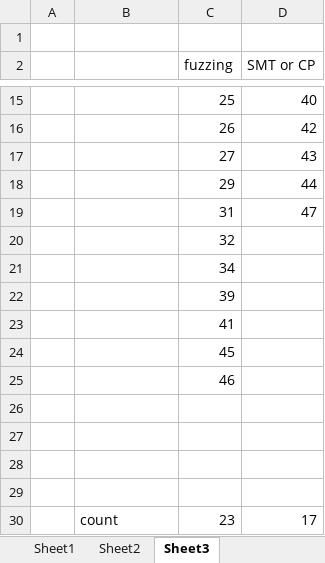
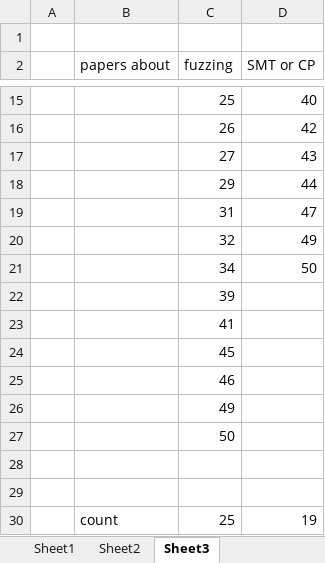
Before and after one commit to rubenkindt/Masterproef-paper-RubenKindt, an Excel workbook: Timesheet.xlsx, sheet Sheet3, drawn as a sheet; only a part is shown, gaps mark what is left out; values as stored, in another font and other column widths than the file's, no borders; removed rows and columns are numbered as before the commit, all else as after; the diff names each change by its address in the sheet, - before the commit and + after, or states it on an @@ line.

Commit message:
daily work, reading 49-50, adding to structure for paper,

```diff
--- a/Timesheet.xlsx (sheet Sheet3)
+++ b/Timesheet.xlsx (sheet Sheet3)
-B2: (empty)
+B2: papers about
-D20 (SMT or CP): (empty)
+D20 (SMT or CP): 49
-D21 (SMT or CP): (empty)
+D21 (SMT or CP): 50
+row 26:  |  | 49
+row 27:  |  | 50
-row 30: (empty)
+row 30:  | count | 25 | 19
-row 29: (empty)
-row 30:  | count | 23 | 17
```
Also changed, not shown: sheet Sheet1, sheet Sheet2, charts or pictures, 8 other files.
